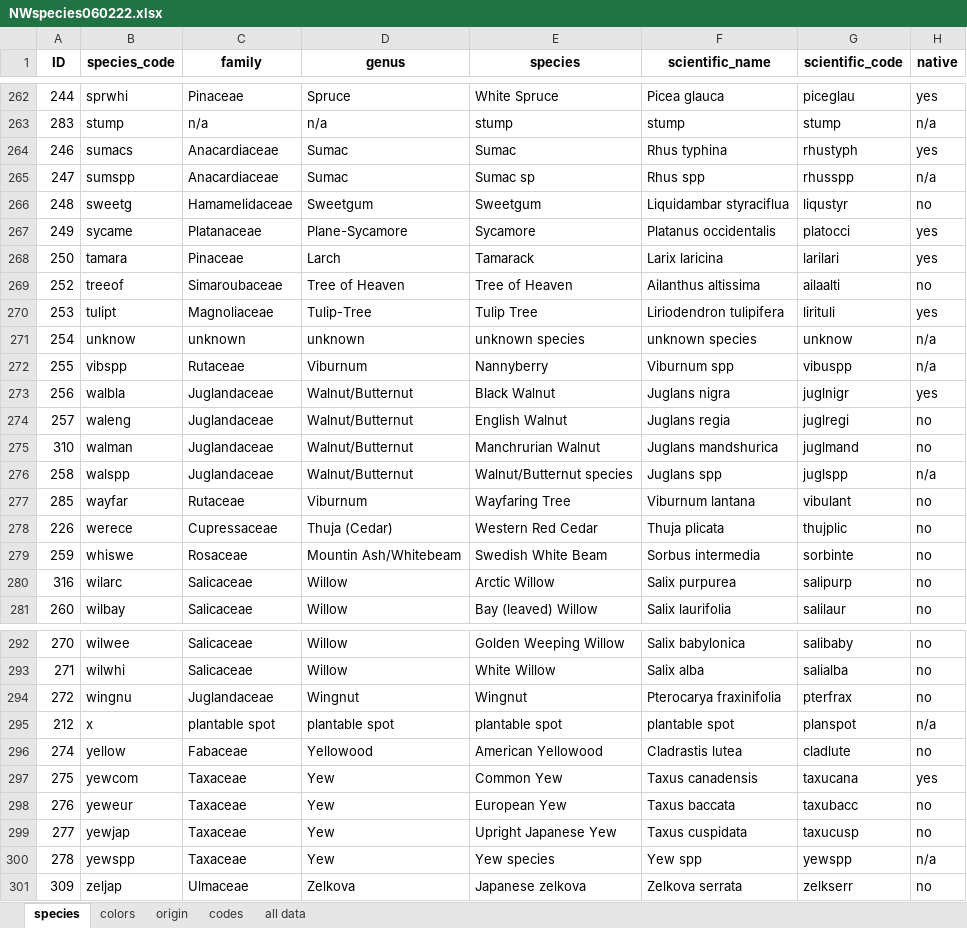
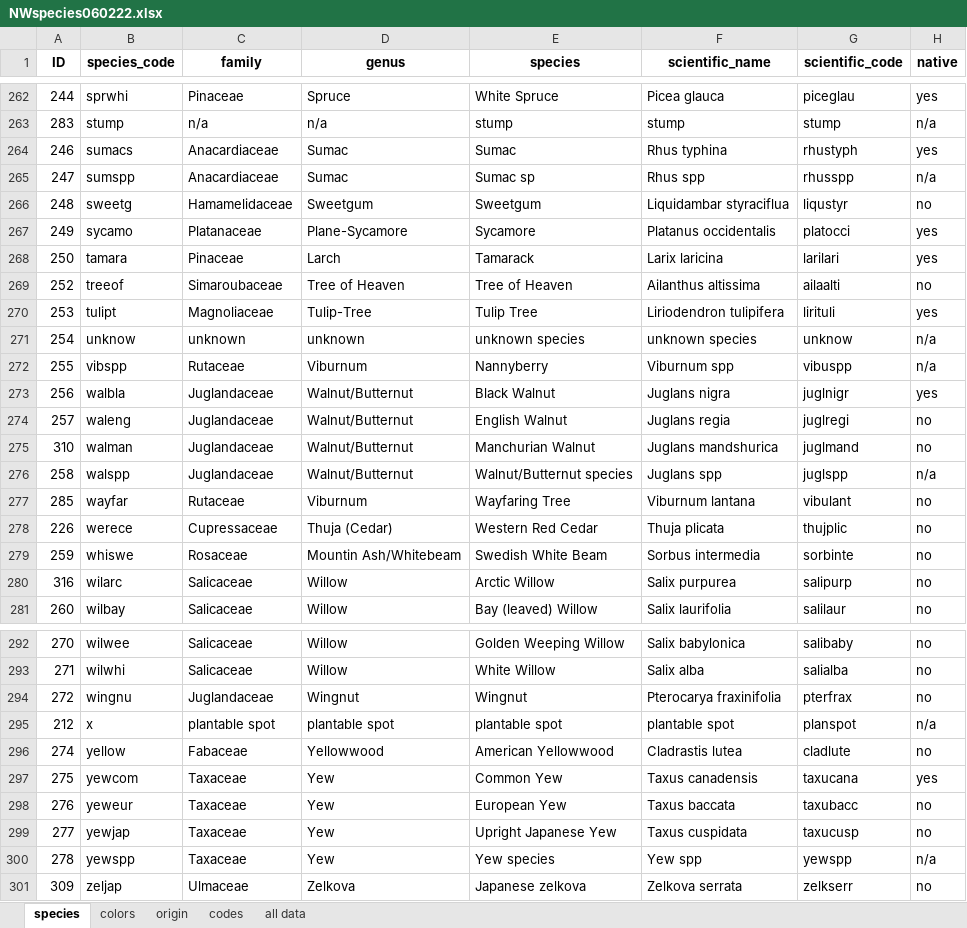
Before and after one commit to WAKenney/NWAnalytics, an Excel workbook: NWspecies060222.xlsx, sheet species, drawn as a sheet; only a part is shown, gaps mark what is left out; values as stored, in another font and other column widths than the file's, no borders; the diff names each change by its address in the sheet, - before the commit and + after, or states it on an @@ line.

Commit message:
some changes

```diff
--- a/NWspecies060222.xlsx (sheet species)
+++ b/NWspecies060222.xlsx (sheet species)
-B267 (species_code): sycame
+B267 (species_code): sycamo
-E275 (species): Manchrurian Walnut
+E275 (species): Manchurian Walnut
-D296 (genus): Yellowood
+D296 (genus): Yellowwood
-E296 (species): American Yellowood
+E296 (species): American Yellowwood
```
